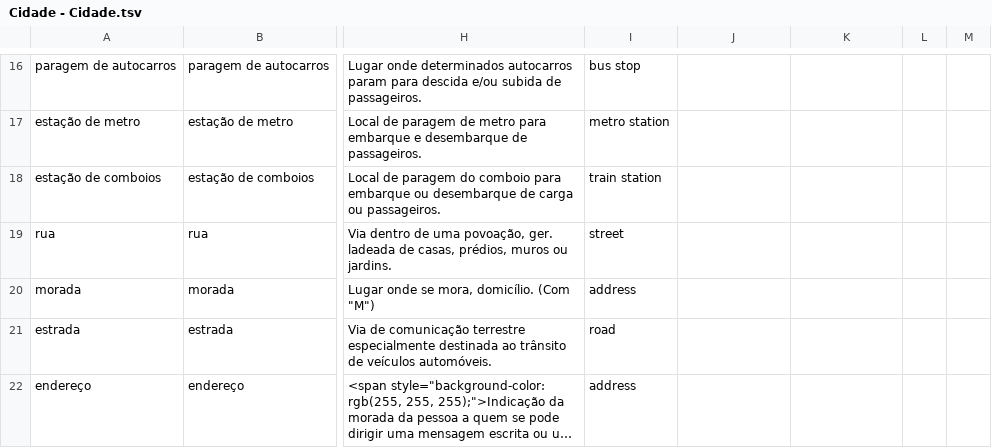
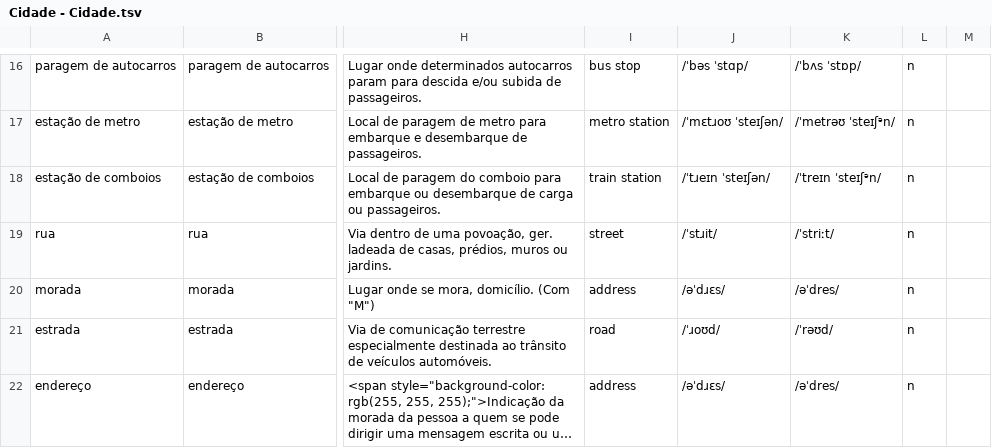
Before and after one commit to candytale55/ANKI-VOCABULARY, a TSV file: Português/Vocabulario/tsv/Cidade - Cidade.tsv, drawn as a sheet; only a part is shown, gaps mark what is left out; long unchanged cells end in …; the diff covers the shown part only; the diff names each change by its address in the sheet, - before the commit and + after, or states it on an @@ line.

```diff
--- a/Português/Vocabulario/tsv/Cidade - Cidade.tsv
+++ b/Português/Vocabulario/tsv/Cidade - Cidade.tsv
-J16: (empty)
+J16: /ˈbəs ˈstɑp/
-K16: (empty)
+K16: /ˈbʌs ˈstɒp/
-L16:L22: (empty)
+L16:L22: n
-J17: (empty)
+J17: /ˈmɛtɹoʊ ˈsteɪʃən/
-K17: (empty)
+K17: /ˈmetrəʊ ˈsteɪʃᵊn/
-J18: (empty)
+J18: /ˈtɹeɪn ˈsteɪʃən/
-K18: (empty)
+K18: /ˈtreɪn ˈsteɪʃᵊn/
-J19: (empty)
+J19: /ˈstɹit/
-K19: (empty)
+K19: /ˈstriːt/
-J20: (empty)
+J20: /əˈdɹɛs/
-K20: (empty)
+K20: /əˈdres/
-J21: (empty)
+J21: /ˈɹoʊd/
-K21: (empty)
+K21: /ˈrəʊd/
-J22: (empty)
+J22: /əˈdɹɛs/
-K22: (empty)
+K22: /əˈdres/
```
Also changed, not shown: 45 edited cells elsewhere in this file, Português/Vocabulario/tsv/Alimentos - Basico.tsv, Português/Vocabulario/tsv/Casa - Basico.tsv, 8 other files.
